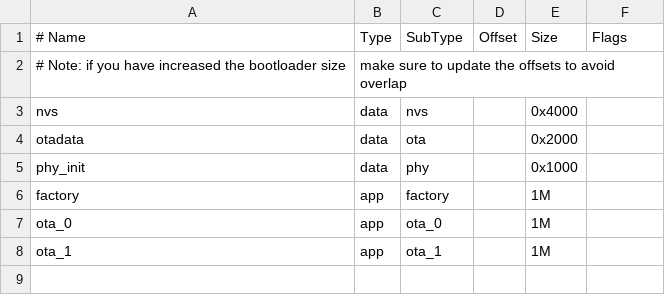
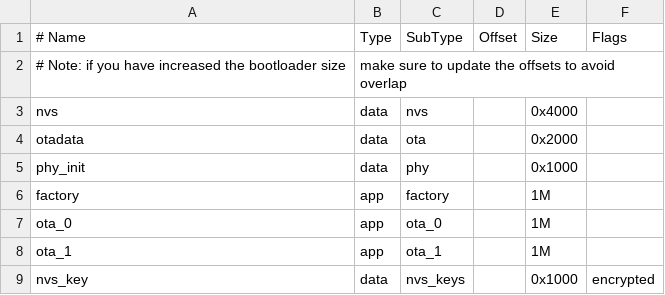
Before and after one commit to FBSeletronica/ESP-IDF-COURSE, a CSV file: security/secure-boot/partitions_two_ota.csv, drawn as a sheet; the diff names each change by its address in the sheet, - before the commit and + after, or states it on an @@ line.

```diff
--- a/security/secure-boot/partitions_two_ota.csv
+++ b/security/secure-boot/partitions_two_ota.csv
+row 9: nvs_key | data | nvs_keys |  | 0x1000 | encrypted
```
Also changed, not shown: 5 other files.
